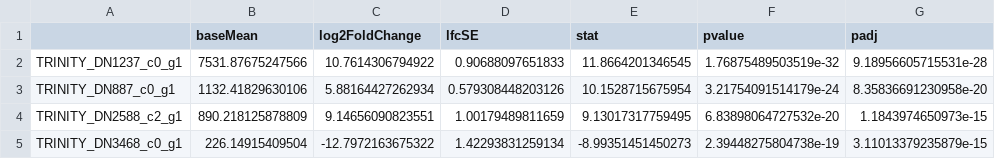
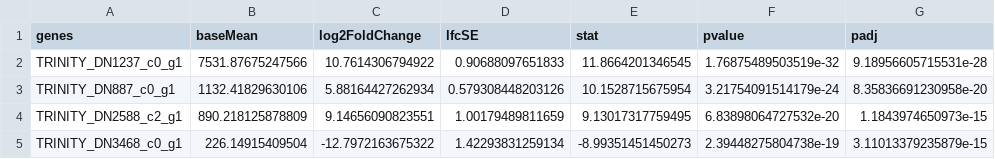
Before and after one commit to MarcMeynadier/SaccharinaHedophyllumTranscriptomic, a CSV file: DESeq2/Hedophylum/H_C_VS_T1.csv, drawn as a sheet; only a part is shown.

```diff
--- a/DESeq2/Hedophylum/H_C_VS_T1.csv
+++ b/DESeq2/Hedophylum/H_C_VS_T1.csv
@@ -1,2 +1,2 @@
-"","baseMean","log2FoldChange","lfcSE","stat","pvalue","padj"
+"genes","baseMean","log2FoldChange","lfcSE","stat","pvalue","padj"
 "TRINITY_DN1237_c0_g1",7531.87675247566,10.7614306794922,0.90688097651833,11.8664201346545,1.76875489503519e-32,9.18956605715531e-28
```
Also changed, not shown: DESeq2/Hedophylum/H_C_VS_T2.csv, DESeq2/Hedophylum/H_C_VS_T3.csv, 30 other files.
